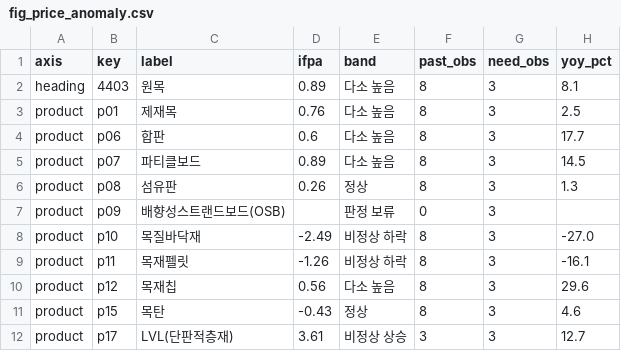
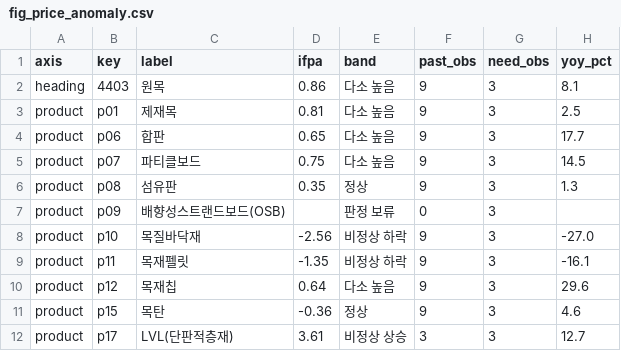
Before and after one commit to Taekyong-jeong/wood-trade-dashboard, a CSV file: docs/data/fig_price_anomaly.csv, drawn as a sheet.

```diff
--- a/docs/data/fig_price_anomaly.csv
+++ b/docs/data/fig_price_anomaly.csv
@@ -1,12 +1,12 @@
 axis,key,label,ifpa,band,past_obs,need_obs,yoy_pct
-heading,4403,원목,0.89,다소 높음,8,3,8.1
-product,p01,제재목,0.76,다소 높음,8,3,2.5
-product,p06,합판,0.6,다소 높음,8,3,17.7
-product,p07,파티클보드,0.89,다소 높음,8,3,14.5
-product,p08,섬유판,0.26,정상,8,3,1.3
+heading,4403,원목,0.86,다소 높음,9,3,8.1
+product,p01,제재목,0.81,다소 높음,9,3,2.5
+product,p06,합판,0.65,다소 높음,9,3,17.7
+product,p07,파티클보드,0.75,다소 높음,9,3,14.5
+product,p08,섬유판,0.35,정상,9,3,1.3
 product,p09,배향성스트랜드보드(OSB),,판정 보류,0,3,
-product,p10,목질바닥재,-2.49,비정상 하락,8,3,-27.0
-product,p11,목재펠릿,-1.26,비정상 하락,8,3,-16.1
-product,p12,목재칩,0.56,다소 높음,8,3,29.6
-product,p15,목탄,-0.43,정상,8,3,4.6
+product,p10,목질바닥재,-2.56,비정상 하락,9,3,-27.0
+product,p11,목재펠릿,-1.35,비정상 하락,9,3,-16.1
+product,p12,목재칩,0.64,다소 높음,9,3,29.6
+product,p15,목탄,-0.36,정상,9,3,4.6
 product,p17,LVL(단판적층재),3.61,비정상 상승,3,3,12.7
```
Also changed, not shown: 40 other files.
